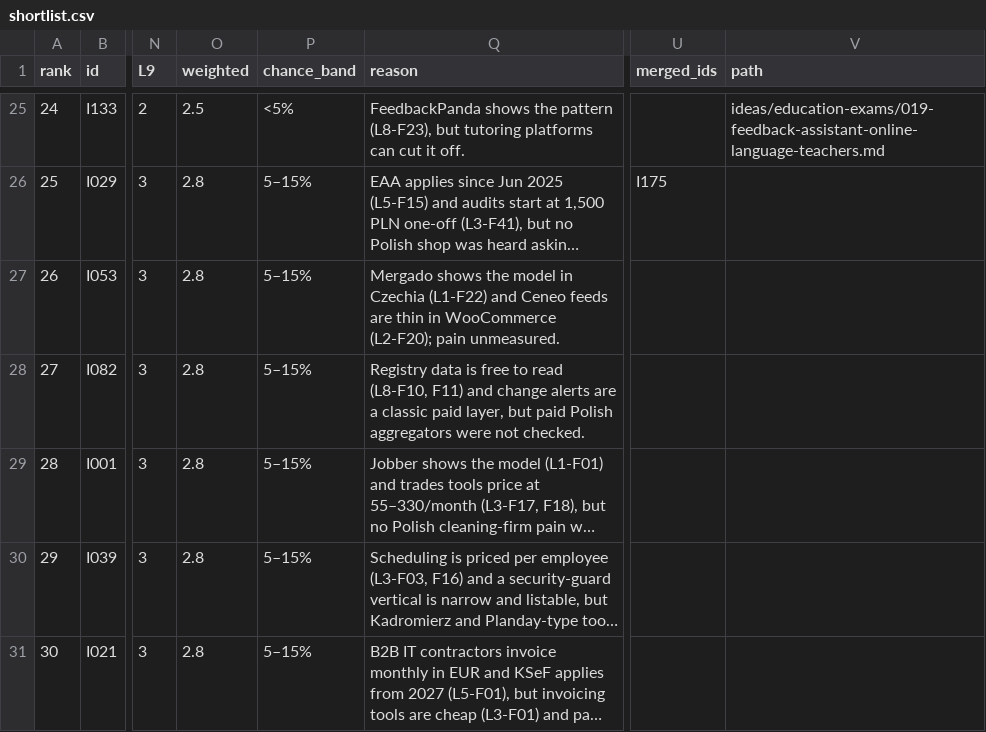
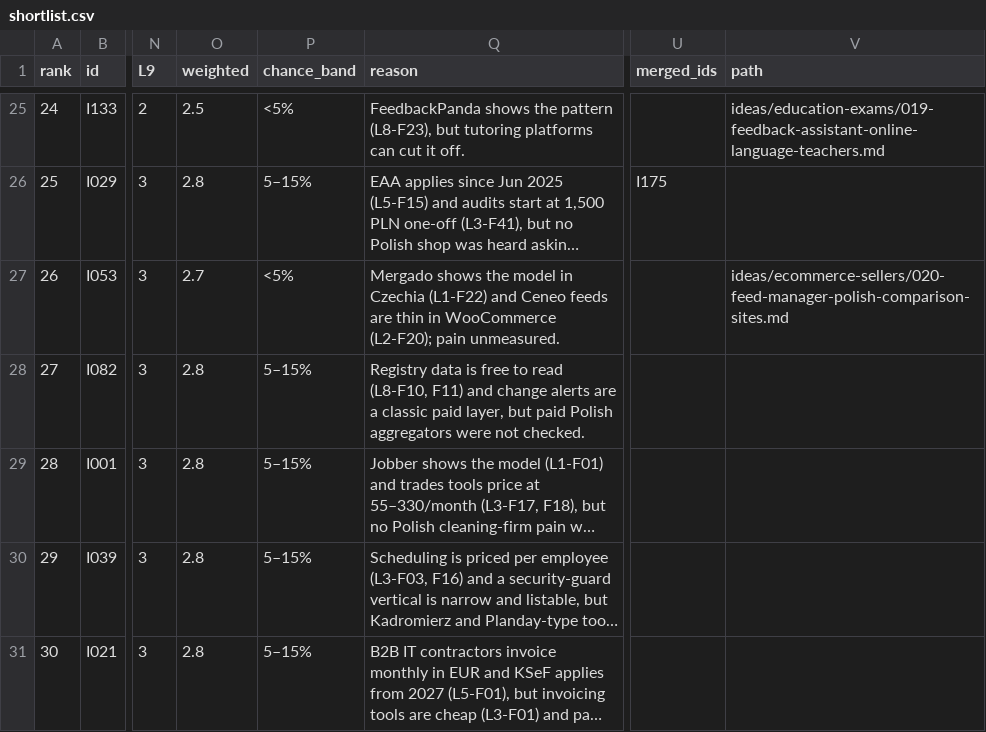
Before and after one commit to thobho/automated, a CSV file: projects/idea-generator/ideas/shortlist.csv, drawn as a sheet; only a part is shown, gaps mark what is left out; long unchanged cells end in …; the diff names each change by its address in the sheet, - before the commit and + after, or states it on an @@ line.

```diff
--- a/projects/idea-generator/ideas/shortlist.csv
+++ b/projects/idea-generator/ideas/shortlist.csv
-O27 (weighted): 2.8
+O27 (weighted): 2.7
-P27 (chance_band): 5–15%
+P27 (chance_band): <5%
-V27 (path): (empty)
+V27 (path): ideas/ecommerce-sellers/020-feed-manager-polish-comparison-sites.md
```
Also changed, not shown: 2 other files.
